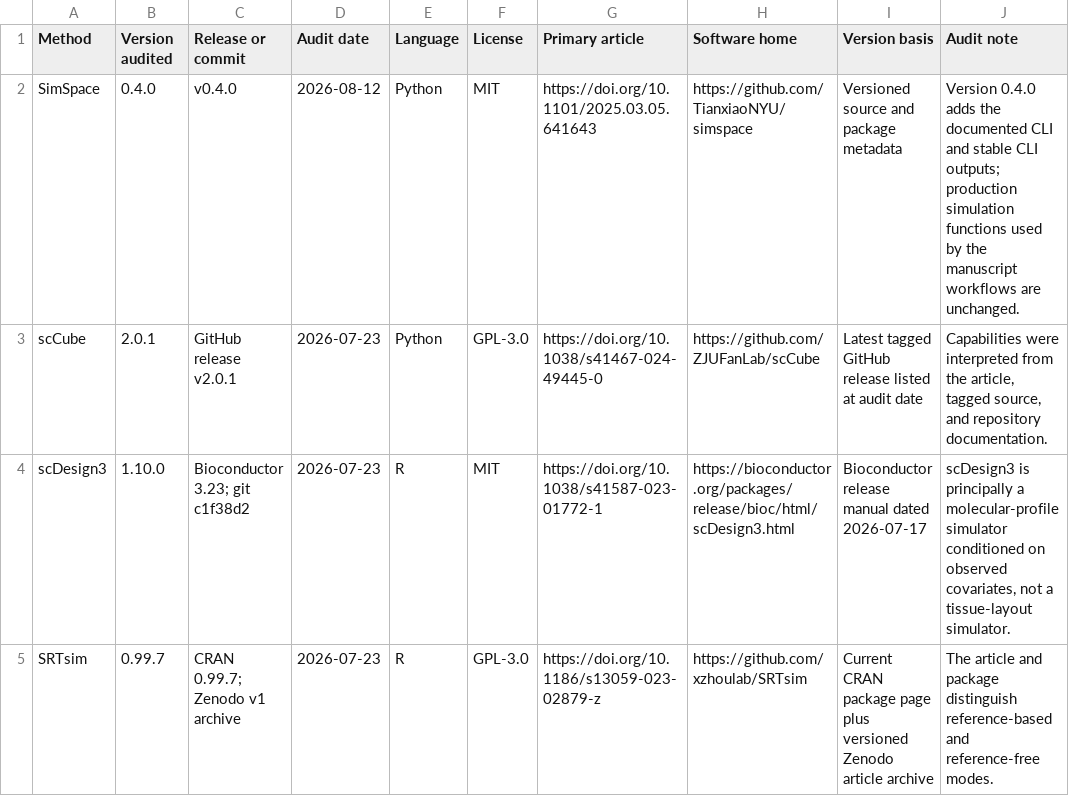
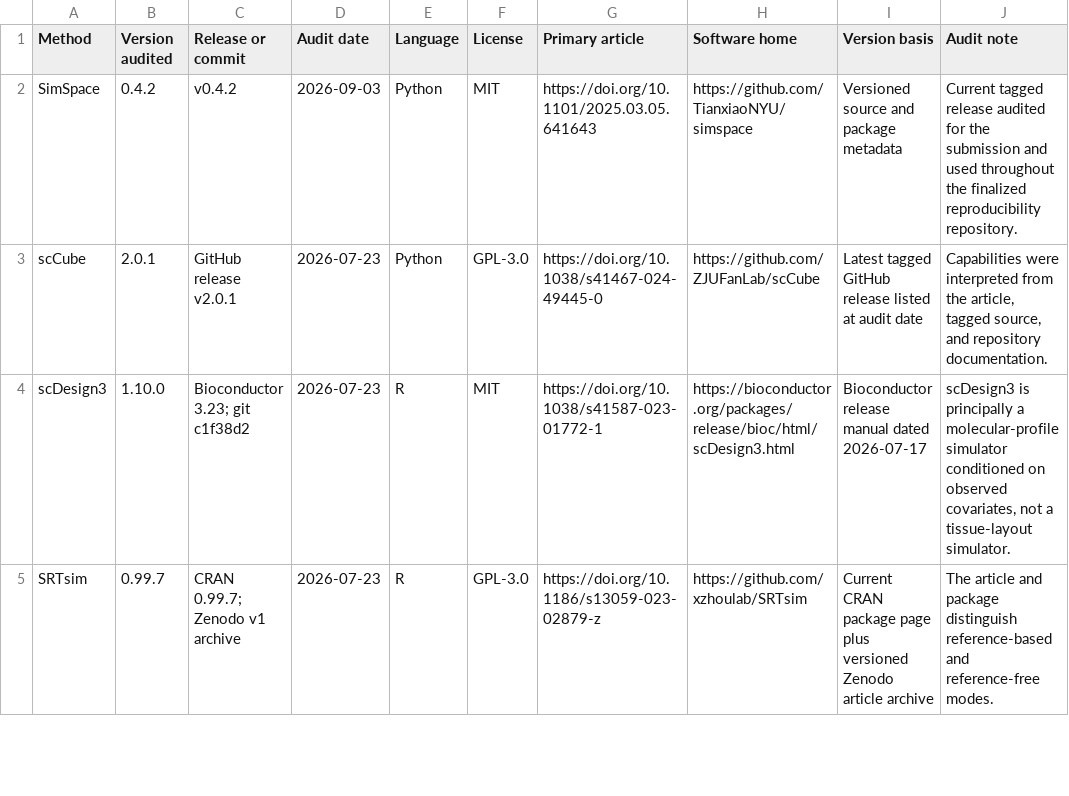
Before and after one commit to TianxiaoNYU/simspace-reproducibility, a TSV file: supp_tables/STable1/methods.tsv, drawn as a sheet; only a part is shown.

```diff
--- a/supp_tables/STable1/methods.tsv
+++ b/supp_tables/STable1/methods.tsv
@@ -1,3 +1,3 @@
 Method	Version audited	Release or commit	Audit date	Language	License	Primary article	Software home	Version basis	Audit note
-SimSpace	0.4.0	v0.4.0	2026-08-12	Python	MIT	https://doi.org/10.1101/2025.03.05.641643	https://github.com/TianxiaoNYU/simspace	Versioned source and package metadata	Version 0.4.0 adds the documented CLI and stable CLI outputs; production simulation functions used by the manuscript workflows are unchanged.
+SimSpace	0.4.2	v0.4.2	2026-09-03	Python	MIT	https://doi.org/10.1101/2025.03.05.641643	https://github.com/TianxiaoNYU/simspace	Versioned source and package metadata	Current tagged release audited for the submission and used throughout the finalized reproducibility repository.
 scCube	2.0.1	GitHub release v2.0.1	2026-07-23	Python	GPL-3.0	https://doi.org/10.1038/s41467-024-49445-0	https://github.com/ZJUFanLab/scCube	Latest tagged GitHub release listed at audit date	Capabilities were interpreted from the article, tagged source, and repository documentation.
```
Also changed, not shown: supp_figures/SFig5/Panel_A_B_data/software_versions.tsv, supp_figures/SFig7/Panel_A_F_data/software_versions.tsv, 22 other files.
